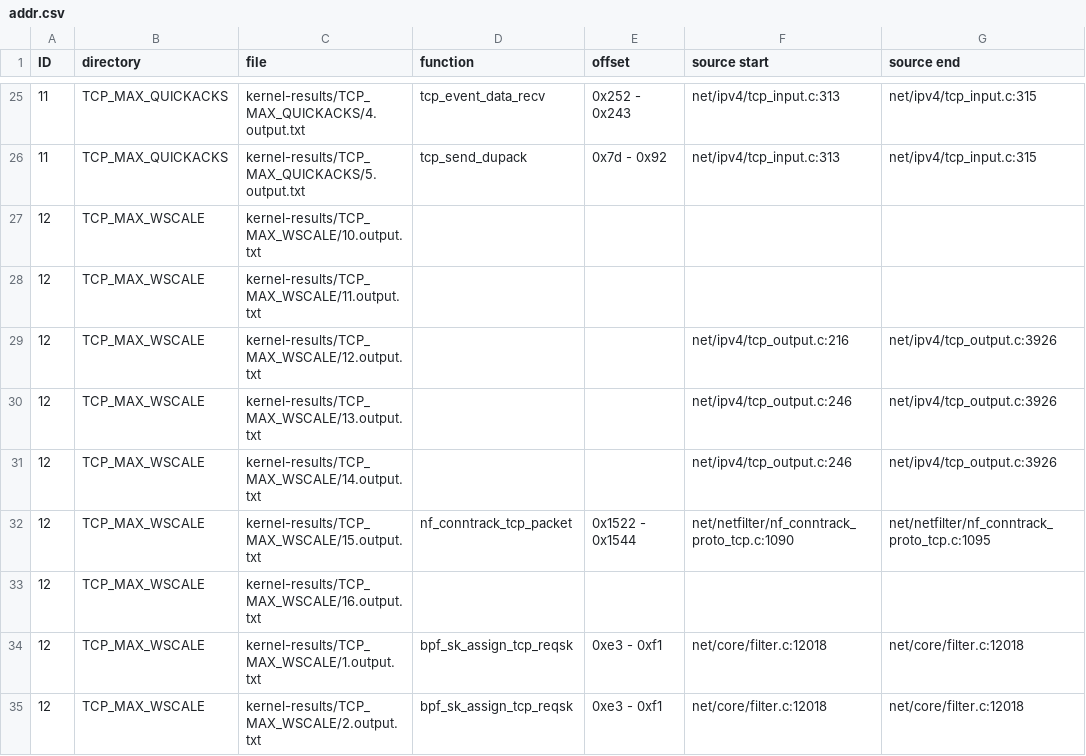
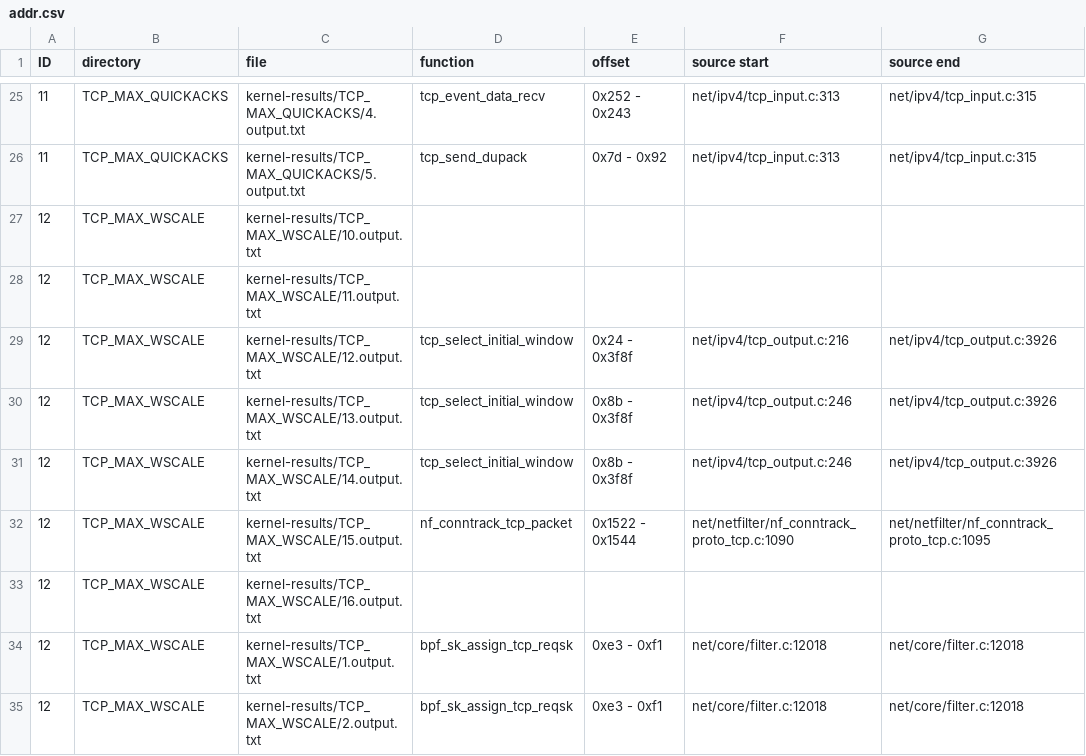
Before and after one commit to xkernel-org/Xkernel, a CSV file: find-binary-addresses/addr.csv, drawn as a sheet; only a part is shown, gaps mark what is left out; the diff covers the shown part only.

```diff
--- a/find-binary-addresses/addr.csv
+++ b/find-binary-addresses/addr.csv
@@ -28,5 +28,5 @@ ID,directory,file,function,offset,source start,source end
 12,TCP_MAX_WSCALE,kernel-results/TCP_MAX_WSCALE/11.output.txt,,,,
-12,TCP_MAX_WSCALE,kernel-results/TCP_MAX_WSCALE/12.output.txt,,,net/ipv4/tcp_output.c:216,net/ipv4/tcp_output.c:3926
-12,TCP_MAX_WSCALE,kernel-results/TCP_MAX_WSCALE/13.output.txt,,,net/ipv4/tcp_output.c:246,net/ipv4/tcp_output.c:3926
-12,TCP_MAX_WSCALE,kernel-results/TCP_MAX_WSCALE/14.output.txt,,,net/ipv4/tcp_output.c:246,net/ipv4/tcp_output.c:3926
+12,TCP_MAX_WSCALE,kernel-results/TCP_MAX_WSCALE/12.output.txt,tcp_select_initial_window,0x24 - 0x3f8f,net/ipv4/tcp_output.c:216,net/ipv4/tcp_output.c:3926
+12,TCP_MAX_WSCALE,kernel-results/TCP_MAX_WSCALE/13.output.txt,tcp_select_initial_window,0x8b - 0x3f8f,net/ipv4/tcp_output.c:246,net/ipv4/tcp_output.c:3926
+12,TCP_MAX_WSCALE,kernel-results/TCP_MAX_WSCALE/14.output.txt,tcp_select_initial_window,0x8b - 0x3f8f,net/ipv4/tcp_output.c:246,net/ipv4/tcp_output.c:3926
 12,TCP_MAX_WSCALE,kernel-results/TCP_MAX_WSCALE/15.output.txt,nf_conntrack_tcp_packet,0x1522 - 0x1544,net/netfilter/nf_conntrack_proto_tcp.c:1090,net/netfilter/nf_conntrack_proto_tcp.c:1095
```
Also changed, not shown: 138 edited cells elsewhere in this file.
